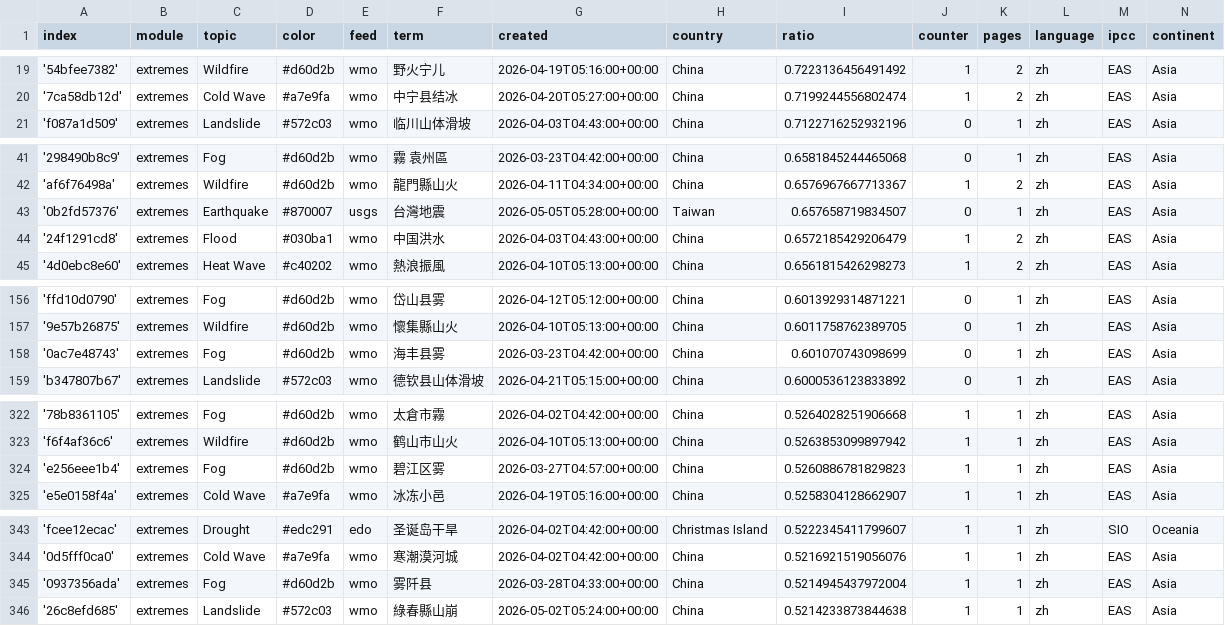
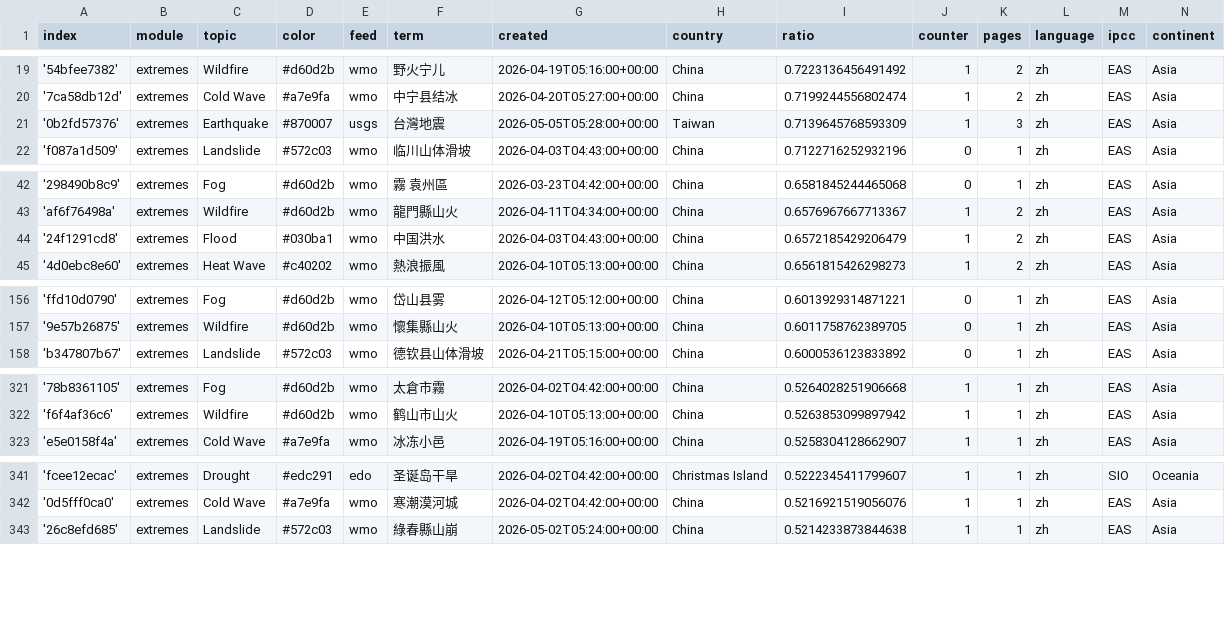
Before and after one commit to tapio-22-Digitale-Methoden-News/chineseExtremes, a CSV file: terms.csv, drawn as a sheet; only a part is shown, gaps mark what is left out.

```diff
--- a/terms.csv
+++ b/terms.csv
@@ -20,2 +20,3 @@ index,module,topic,color,feed,term,created,country,ratio,counter,pages,language,
 '7ca58db12d',extremes,Cold Wave,#a7e9fa,wmo,中宁县结冰,2026-04-20T05:27:00+00:00,China,0.7199244556802474,1,2,zh,EAS,Asia
+'0b2fd57376',extremes,Earthquake,#870007,usgs,台灣地震,2026-05-05T05:28:00+00:00,Taiwan,0.7139645768593309,1,3,zh,EAS,Asia
 'f087a1d509',extremes,Landslide,#572c03,wmo,临川山体滑坡,2026-04-03T04:43:00+00:00,China,0.7122716252932196,0,1,zh,EAS,Asia
@@ -42,3 +43,2 @@ index,module,topic,color,feed,term,created,country,ratio,counter,pages,language,
 'af6f76498a',extremes,Wildfire,#d60d2b,wmo,龍門縣山火,2026-04-11T04:34:00+00:00,China,0.6576967667713367,1,2,zh,EAS,Asia
-'0b2fd57376',extremes,Earthquake,#870007,usgs,台灣地震,2026-05-05T05:28:00+00:00,Taiwan,0.657658719834507,0,1,zh,EAS,Asia
 '24f1291cd8',extremes,Flood,#030ba1,wmo,中国洪水,2026-04-03T04:43:00+00:00,China,0.6572185429206479,1,2,zh,EAS,Asia
@@ -157,3 +157,2 @@ index,module,topic,color,feed,term,created,country,ratio,counter,pages,language,
 '9e57b26875',extremes,Wildfire,#d60d2b,wmo,懷集縣山火,2026-04-10T05:13:00+00:00,China,0.6011758762389705,0,1,zh,EAS,Asia
-'0ac7e48743',extremes,Fog,#d60d2b,wmo,海丰县雾,2026-03-23T04:42:00+00:00,China,0.601070743098699,0,1,zh,EAS,Asia
 'b347807b67',extremes,Landslide,#572c03,wmo,德钦县山体滑坡,2026-04-21T05:15:00+00:00,China,0.6000536123833892,0,1,zh,EAS,Asia
@@ -323,3 +322,2 @@ index,module,topic,color,feed,term,created,country,ratio,counter,pages,language,
 'f6f4af36c6',extremes,Wildfire,#d60d2b,wmo,鹤山市山火,2026-04-10T05:13:00+00:00,China,0.5263853099897942,1,1,zh,EAS,Asia
-'e256eee1b4',extremes,Fog,#d60d2b,wmo,碧江区雾,2026-03-27T04:57:00+00:00,China,0.5260886781829823,1,1,zh,EAS,Asia
 'e5e0158f4a',extremes,Cold Wave,#a7e9fa,wmo,冰冻小邑,2026-04-19T05:16:00+00:00,China,0.5258304128662907,1,1,zh,EAS,Asia
@@ -344,3 +342,2 @@ index,module,topic,color,feed,term,created,country,ratio,counter,pages,language,
 '0d5fff0ca0',extremes,Cold Wave,#a7e9fa,wmo,寒潮漠河城,2026-04-02T04:42:00+00:00,China,0.5216921519056076,1,1,zh,EAS,Asia
-'0937356ada',extremes,Fog,#d60d2b,wmo,雾阡县,2026-03-28T04:33:00+00:00,China,0.5214945437972004,1,1,zh,EAS,Asia
 '26c8efd685',extremes,Landslide,#572c03,wmo,綠春縣山崩,2026-05-02T05:24:00+00:00,China,0.5214233873844638,1,1,zh,EAS,Asia
```
Also changed, not shown: 2 other files.
